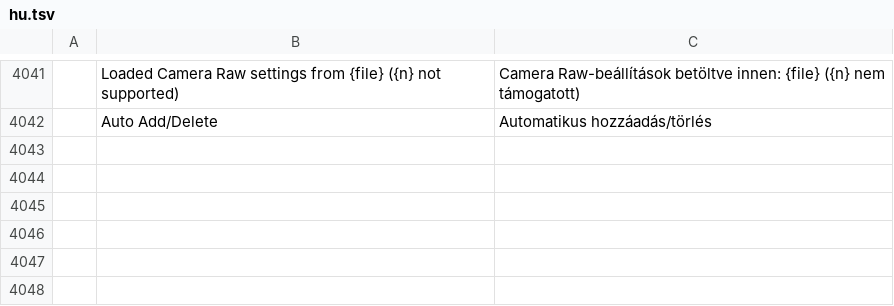
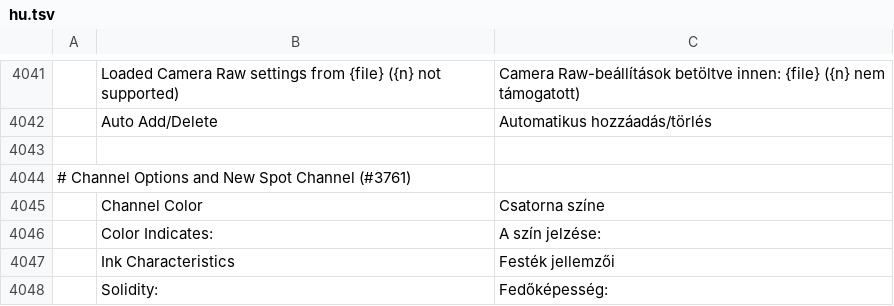
Before and after one commit to GabryelTenorio/photocraft, a TSV file: crates/ui-egui/src/i18n/hu.tsv, drawn as a sheet; only a part is shown, gaps mark what is left out; the diff names each change by its address in the sheet, - before the commit and + after, or states it on an @@ line.

```diff
--- a/crates/ui-egui/src/i18n/hu.tsv
+++ b/crates/ui-egui/src/i18n/hu.tsv
+row 4043: (empty)
+row 4044: # Channel Options and New Spot Channel (#3761)
+row 4045:  | Channel Color | Csatorna színe
+row 4046:  | Color Indicates: | A szín jelzése:
+row 4047:  | Ink Characteristics | Festék jellemzői
+row 4048:  | Solidity: | Fedőképesség:
```
Also changed, not shown: crates/ui-egui/src/i18n/sr.tsv, crates/ui-egui/src/i18n/tr.tsv.
